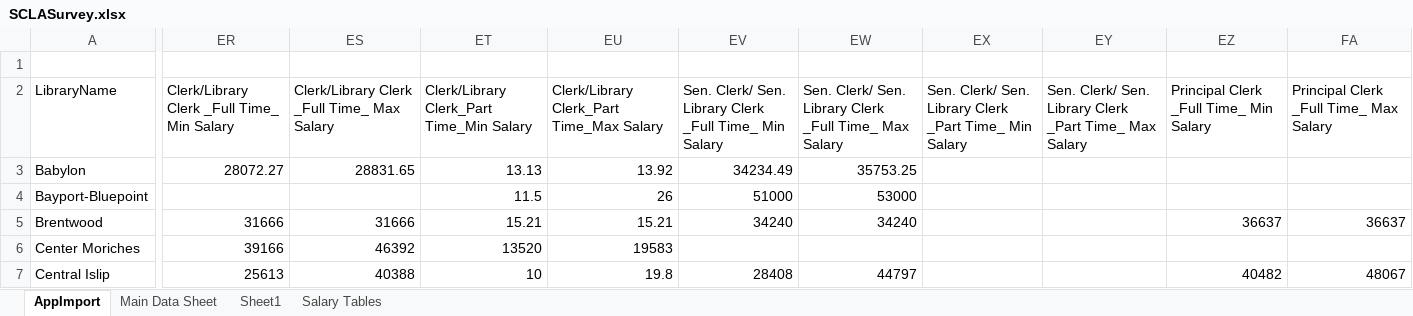
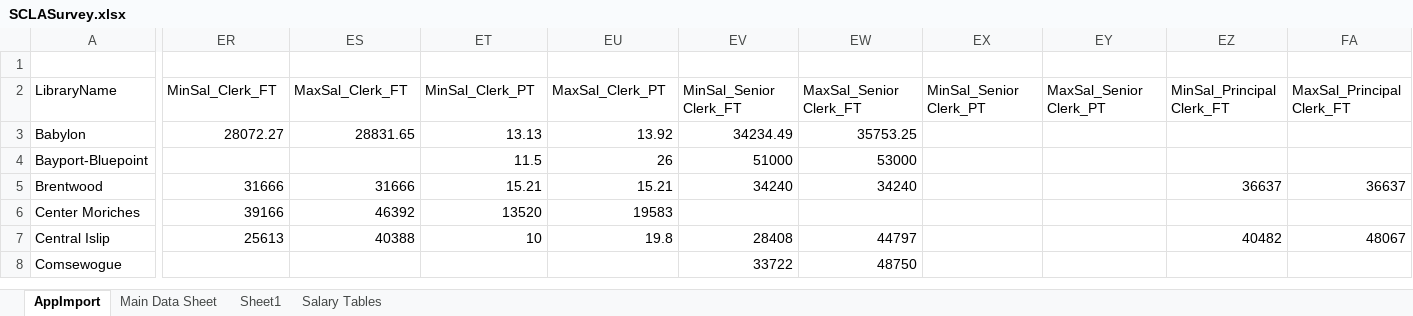
Before and after one commit to d-murphy/SCLAStatSurvey, an Excel workbook: SCLASurvey.xlsx, sheet AppImport, drawn as a sheet; only a part is shown, gaps mark what is left out; the shorter side is filled out with more unchanged rows; values as stored, in another font and other column widths than the file's, no borders; 1 other sheet too large or unreadable and not compared; the diff covers the shown part only; the diff names each change by its address in the sheet, - before the commit and + after, or states it on an @@ line.

Commit message:
After adding conditional panel to Salary page

```diff
--- a/SCLASurvey.xlsx (sheet AppImport)
+++ b/SCLASurvey.xlsx (sheet AppImport)
-ER2: Clerk/Library Clerk _Full Time_ Min Salary
+ER2: MinSal_Clerk_FT
-ES2: Clerk/Library Clerk _Full Time_ Max Salary
+ES2: MaxSal_Clerk_FT
-ET2: Clerk/Library Clerk_Part Time_Min Salary
+ET2: MinSal_Clerk_PT
-EU2: Clerk/Library Clerk_Part Time_Max Salary
+EU2: MaxSal_Clerk_PT
-EV2: Sen. Clerk/ Sen. Library Clerk _Full Time_ Min Salary
+EV2: MinSal_Senior Clerk_FT
-EW2: Sen. Clerk/ Sen. Library Clerk _Full Time_ Max Salary
+EW2: MaxSal_Senior Clerk_FT
-EX2: Sen. Clerk/ Sen. Library Clerk _Part Time_ Min Salary
+EX2: MinSal_Senior Clerk_PT
-EY2: Sen. Clerk/ Sen. Library Clerk _Part Time_ Max Salary
+EY2: MaxSal_Senior Clerk_PT
-EZ2: Principal Clerk _Full Time_ Min Salary
+EZ2: MinSal_Principal Clerk_FT
-FA2: Principal Clerk _Full Time_ Max Salary
+FA2: MaxSal_Principal Clerk_FT
```
Also changed, not shown: 22 edited cells elsewhere in this sheet, 2 other files.
